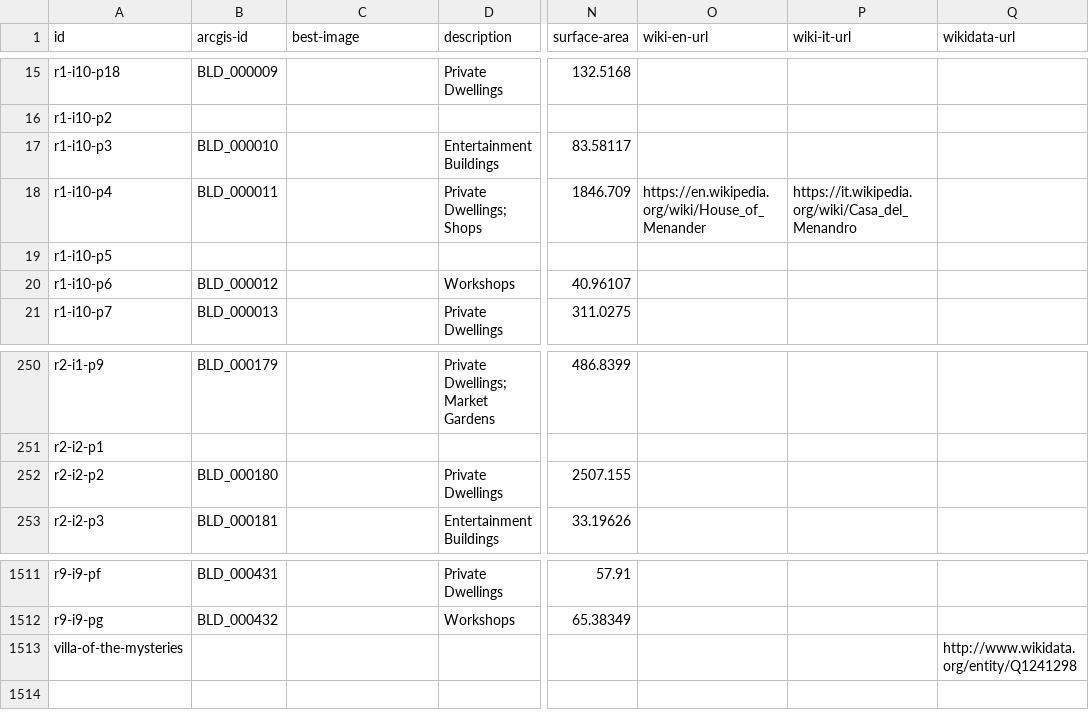
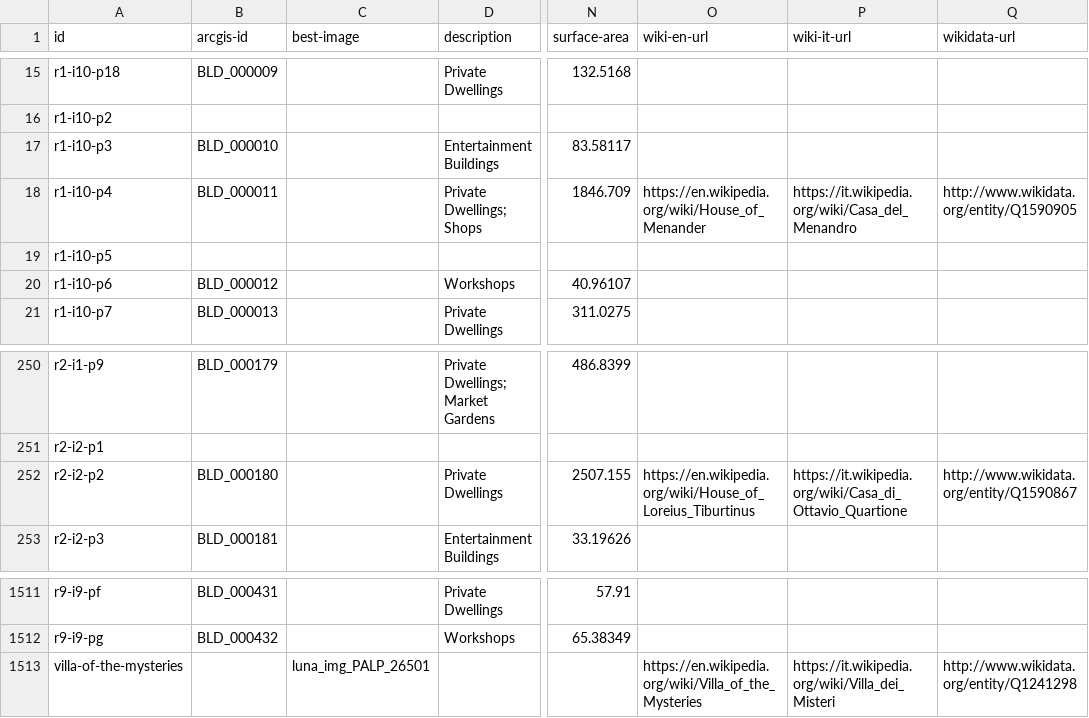
Before and after one commit to p-lod/p-lod-csv, a CSV file: plod_type_property.csv, drawn as a sheet; only a part is shown, gaps mark what is left out; the diff names each change by its address in the sheet, - before the commit and + after, or states it on an @@ line.

```diff
--- a/plod_type_property.csv
+++ b/plod_type_property.csv
-Q18 (wikidata-url): (empty)
+Q18 (wikidata-url): http://www.wikidata.org/entity/Q1590905
-O252 (wiki-en-url): (empty)
+O252 (wiki-en-url): https://en.wikipedia.org/wiki/House_of_Loreius_Tiburtinus
-P252 (wiki-it-url): (empty)
+P252 (wiki-it-url): https://it.wikipedia.org/wiki/Casa_di_Ottavio_Quartione
-Q252 (wikidata-url): (empty)
+Q252 (wikidata-url): http://www.wikidata.org/entity/Q1590867
-C1513 (best-image): (empty)
+C1513 (best-image): luna_img_PALP_26501
-O1513 (wiki-en-url): (empty)
+O1513 (wiki-en-url): https://en.wikipedia.org/wiki/Villa_of_the_Mysteries
-P1513 (wiki-it-url): (empty)
+P1513 (wiki-it-url): https://it.wikipedia.org/wiki/Villa_dei_Misteri
```
Also changed, not shown: plod_type_city.csv, plod_type_concept.csv.
